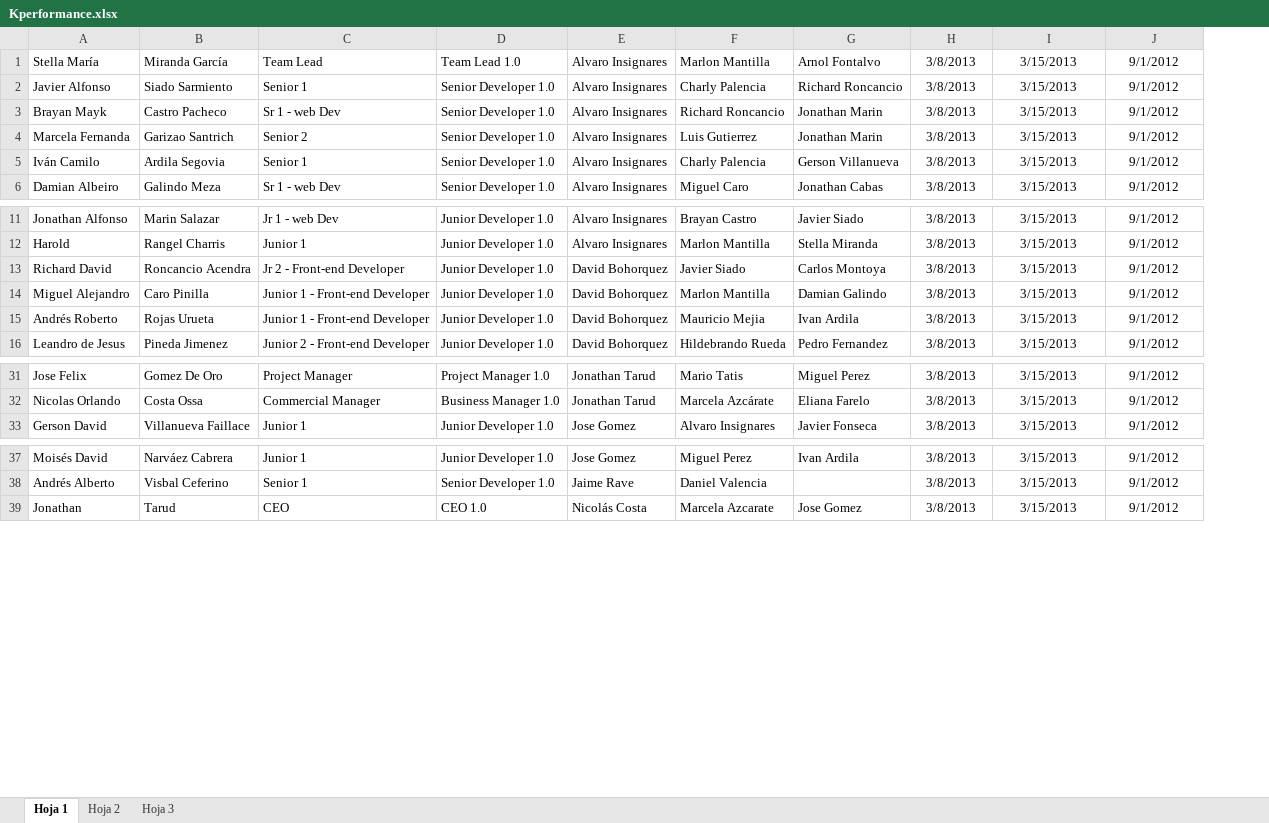
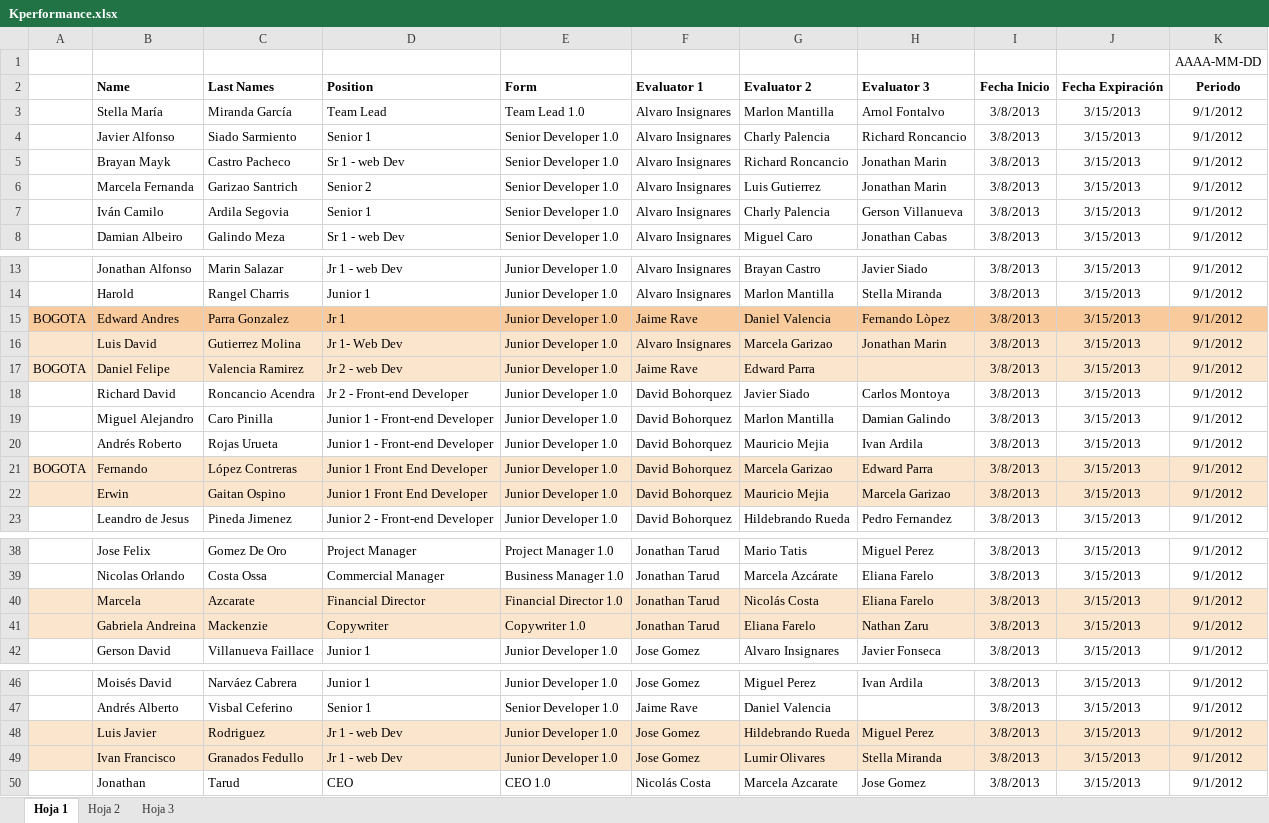
Before and after one commit to hidraulica2000/tengops, an Excel workbook: Kperformance.xlsx, sheet Hoja 1, drawn as a sheet; only a part is shown, gaps mark what is left out; values as stored, in another font and other column widths than the file's, no borders; addresses are those after the commit; the diff covers the shown part only; the diff names each change by its address in the sheet, - before the commit and + after, or states it on an @@ line.

```diff
--- a/Kperformance.xlsx (sheet Hoja 1)
+++ b/Kperformance.xlsx (sheet Hoja 1)
+column A, empty
+row 1:  |  |  |  |  |  |  |  |  |  | AAAA-MM-DD
+row 2:  | Name | Last Names | Position | Form | Evaluator 1 | Evaluator 2 | Evaluator 3 | Fecha Inicio | Fecha Expiración | Periodo
+row 15: BOGOTA | Edward Andres | Parra Gonzalez | Jr 1 | Junior Developer 1.0 | Jaime Rave | Daniel Valencia | Fernando Lòpez | 3/8/2013 | 3/15/2013 | 9/1/2012
+row 16:  | Luis David | Gutierrez Molina | Jr 1- Web Dev | Junior Developer 1.0 | Alvaro Insignares | Marcela Garizao | Jonathan Marin | 3/8/2013 | 3/15/2013 | 9/1/2012
+row 17: BOGOTA | Daniel Felipe | Valencia Ramirez | Jr 2 - web Dev | Junior Developer 1.0 | Jaime Rave | Edward Parra |  | 3/8/2013 | 3/15/2013 | 9/1/2012
+row 21: BOGOTA | Fernando | López Contreras | Junior 1 Front End Developer | Junior Developer 1.0 | David Bohorquez | Marcela Garizao | Edward Parra | 3/8/2013 | 3/15/2013 | 9/1/2012
+row 22:  | Erwin | Gaitan Ospino | Junior 1 Front End Developer | Junior Developer 1.0 | David Bohorquez | Mauricio Mejia | Marcela Garizao | 3/8/2013 | 3/15/2013 | 9/1/2012
+row 40:  | Marcela | Azcarate | Financial Director | Financial Director 1.0 | Jonathan Tarud | Nicolás Costa | Eliana Farelo | 3/8/2013 | 3/15/2013 | 9/1/2012
+row 41:  | Gabriela Andreina | Mackenzie | Copywriter | Copywriter 1.0 | Jonathan Tarud | Eliana Farelo | Nathan Zaru | 3/8/2013 | 3/15/2013 | 9/1/2012
+row 48:  | Luis Javier | Rodriguez | Jr 1 - web Dev | Junior Developer 1.0 | Jose Gomez | Hildebrando Rueda | Miguel Perez | 3/8/2013 | 3/15/2013 | 9/1/2012
+row 49:  | Ivan Francisco | Granados Fedullo | Jr 1 - web Dev | Junior Developer 1.0 | Jose Gomez | Lumir Olivares | Stella Miranda | 3/8/2013 | 3/15/2013 | 9/1/2012
```
Also changed, not shown: 2 added rows elsewhere in this sheet, 54 other files.
